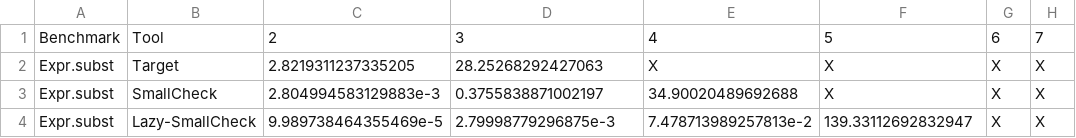
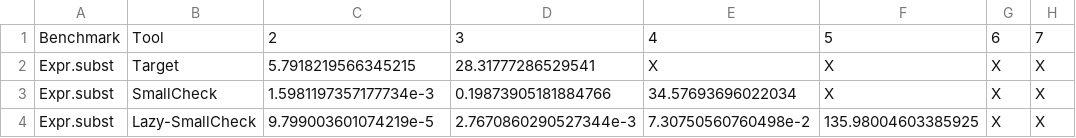
Before and after one commit to gridaphobe/target, a CSV file: bench/Expr.subst.csv, drawn as a sheet; only a part is shown; the diff names each change by its address in the sheet, - before the commit and + after, or states it on an @@ line.

```diff
--- a/bench/Expr.subst.csv
+++ b/bench/Expr.subst.csv
-C2: 2.8219311237335205
+C2: 5.7918219566345215
-D2: 28.25268292427063
+D2: 28.31777286529541
-C3: 2.804994583129883e-3
+C3: 1.5981197357177734e-3
-D3: 0.3755838871002197
+D3: 0.19873905181884766
-E3: 34.90020489692688
+E3: 34.57693696022034
-C4: 9.989738464355469e-5
+C4: 9.799003601074219e-5
-D4: 2.79998779296875e-3
+D4: 2.7670860290527344e-3
-E4: 7.478713989257813e-2
+E4: 7.30750560760498e-2
-F4: 139.33112692832947
+F4: 135.98004603385925
```
Also changed, not shown: bench/List.insert.csv, bench/Map.delete.csv, 3 other files.
